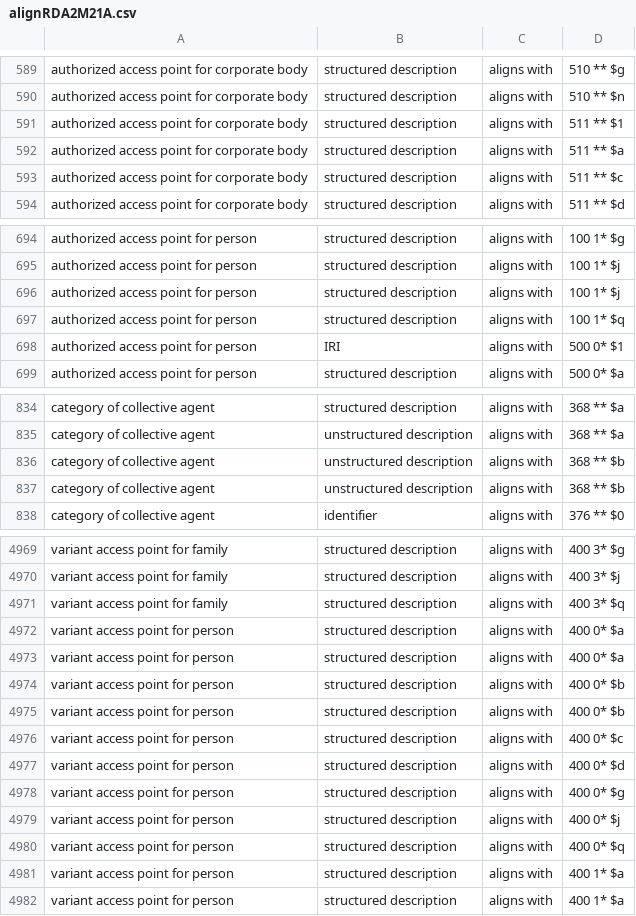
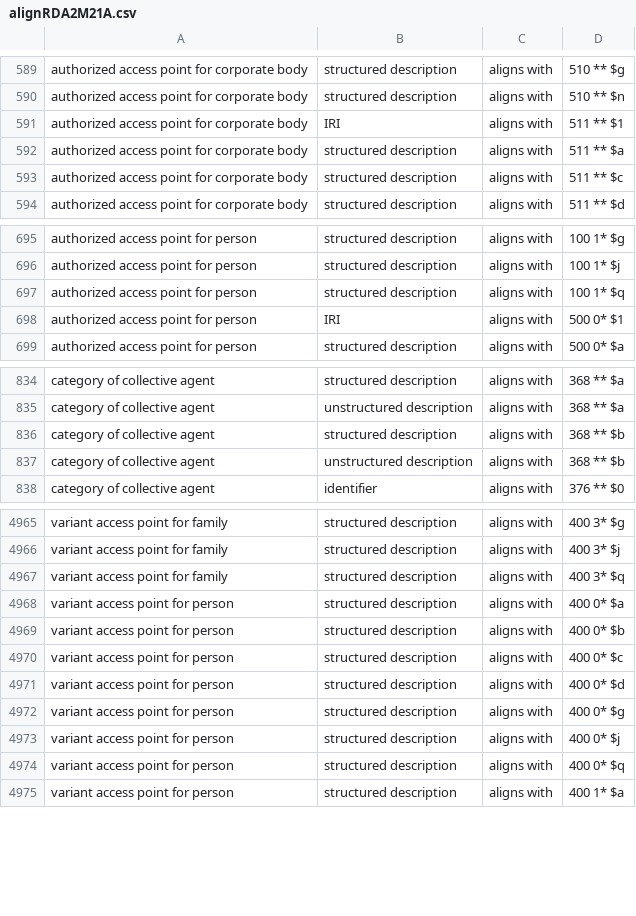
Before and after one commit to RDARegistry/RDA-Vocabularies, a CSV file: csv/Aligns/alignRDA2M21A.csv, drawn as a sheet; only a part is shown, gaps mark what is left out; the diff covers the shown part only.

Commit message:
Update maps and alignments to MARC 21 encoding formats.

```diff
--- a/csv/Aligns/alignRDA2M21A.csv
+++ b/csv/Aligns/alignRDA2M21A.csv
@@ -590,3 +590,3 @@ authorized access point for corporate body,structured description,aligns with,51
 authorized access point for corporate body,structured description,aligns with,510 ** $n
-authorized access point for corporate body,structured description,aligns with,511 ** $1
+authorized access point for corporate body,IRI,aligns with,511 ** $1
 authorized access point for corporate body,structured description,aligns with,511 ** $a
@@ -695,3 +696,2 @@ authorized access point for person,structured description,aligns with,100 1* $g
 authorized access point for person,structured description,aligns with,100 1* $j
-authorized access point for person,structured description,aligns with,100 1* $j
 authorized access point for person,structured description,aligns with,100 1* $q
@@ -835,3 +835,3 @@ category of collective agent,structured description,aligns with,368 ** $a
 category of collective agent,unstructured description,aligns with,368 ** $a
-category of collective agent,unstructured description,aligns with,368 ** $b
+category of collective agent,structured description,aligns with,368 ** $b
 category of collective agent,unstructured description,aligns with,368 ** $b
@@ -4972,4 +4968,2 @@ variant access point for family,structured description,aligns with,400 3* $q
 variant access point for person,structured description,aligns with,400 0* $a
-variant access point for person,structured description,aligns with,400 0* $a
-variant access point for person,structured description,aligns with,400 0* $b
 variant access point for person,structured description,aligns with,400 0* $b
@@ -4980,3 +4974,2 @@ variant access point for person,structured description,aligns with,400 0* $j
 variant access point for person,structured description,aligns with,400 0* $q
-variant access point for person,structured description,aligns with,400 1* $a
 variant access point for person,structured description,aligns with,400 1* $a
```
Also changed, not shown: 4 added rows, 7 removed rows and 1 edited cell elsewhere in this file, 13 other files.
